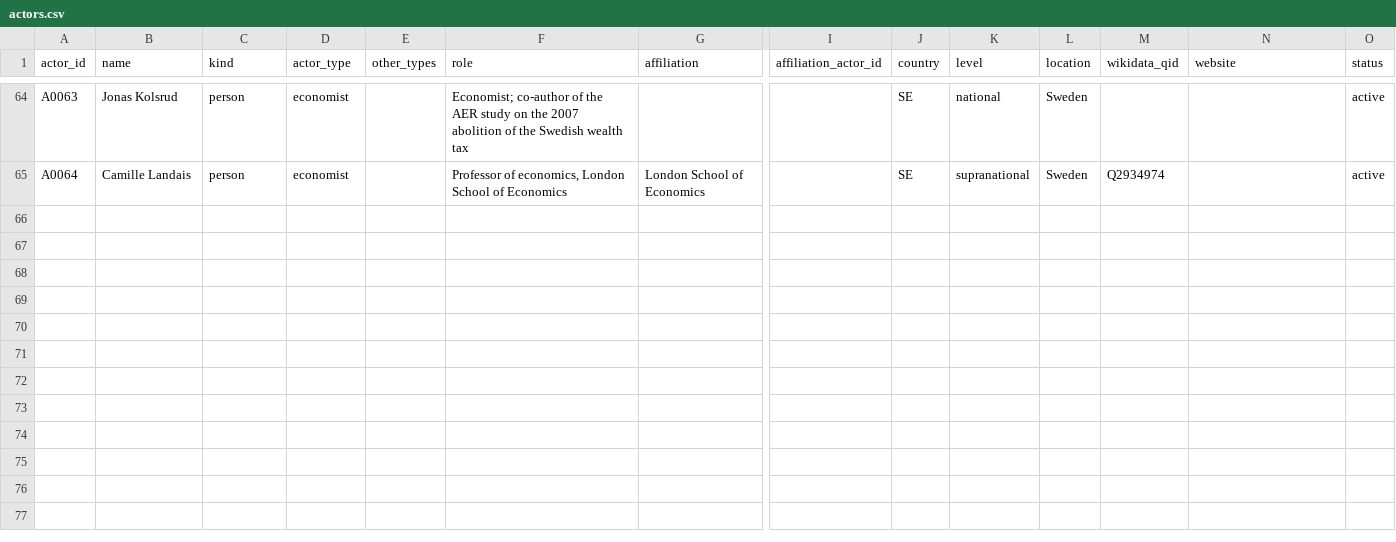
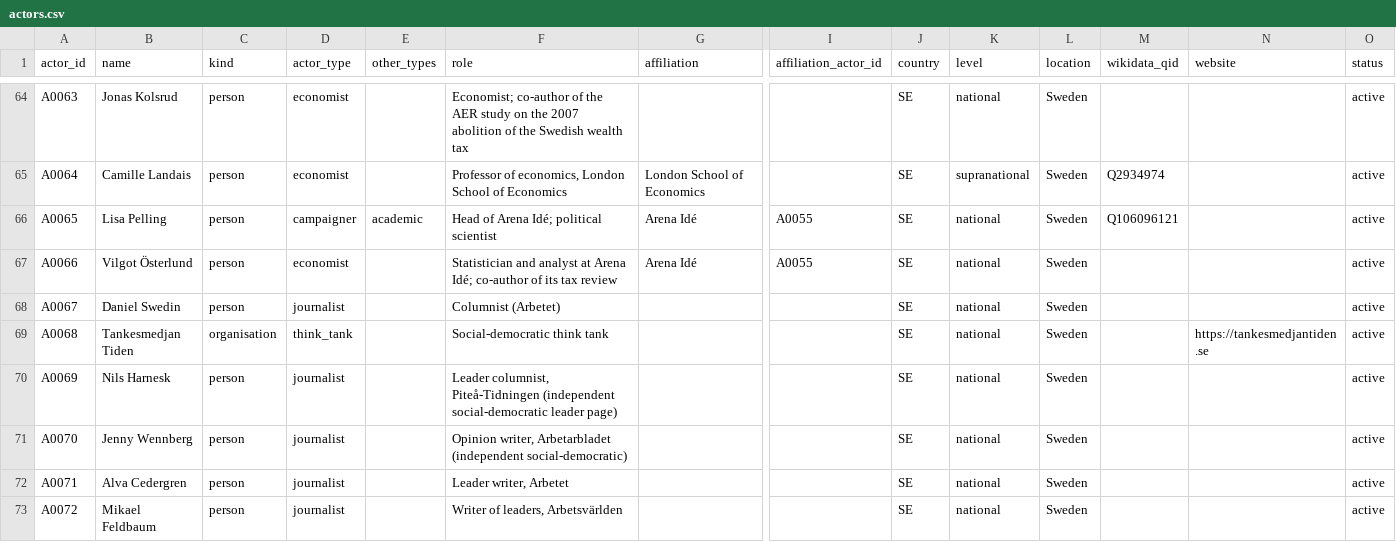
Before and after one commit to Egalitaristen/wealth-tax-database, a CSV file: data/se/actors.csv, drawn as a sheet; only a part is shown, gaps mark what is left out; rows hold the shown columns only; the diff names each change by its address in the sheet, - before the commit and + after, or states it on an @@ line.

```diff
--- a/data/se/actors.csv
+++ b/data/se/actors.csv
+row 66: A0065 | Lisa Pelling | person | campaigner | academic | Head of Arena Idé; political scientist | Arena Idé | A0055 | SE | national | Sweden | Q106096121 |  | active
+row 67: A0066 | Vilgot Österlund | person | economist |  | Statistician and analyst at Arena Idé; co-author of its tax review | Arena Idé | A0055 | SE | national | Sweden |  |  | active
+row 68: A0067 | Daniel Swedin | person | journalist |  | Columnist (Arbetet) |  |  | SE | national | Sweden |  |  | active
+row 69: A0068 | Tankesmedjan Tiden | organisation | think_tank |  | Social-democratic think tank |  |  | SE | national | Sweden |  | https://tankesmedjantiden.se | active
+row 70: A0069 | Nils Harnesk | person | journalist |  | Leader columnist, Piteå-Tidningen (independent social-democratic leader page) |  |  | SE | national | Sweden |  |  | active
+row 71: A0070 | Jenny Wennberg | person | journalist |  | Opinion writer, Arbetarbladet (independent social-democratic) |  |  | SE | national | Sweden |  |  | active
+row 72: A0071 | Alva Cedergren | person | journalist |  | Leader writer, Arbetet |  |  | SE | national | Sweden |  |  | active
+row 73: A0072 | Mikael Feldbaum | person | journalist |  | Writer of leaders, Arbetsvärlden |  |  | SE | national | Sweden |  |  | active
```
Also changed, not shown: data/se/exclusions.csv, data/se/runs.csv, 3 other files.
